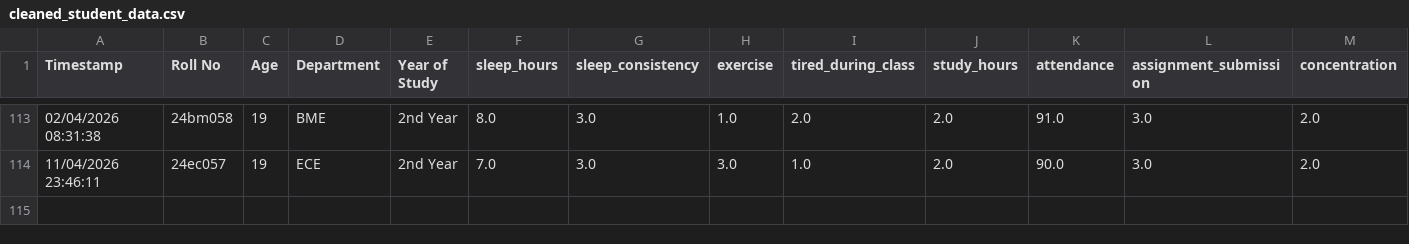
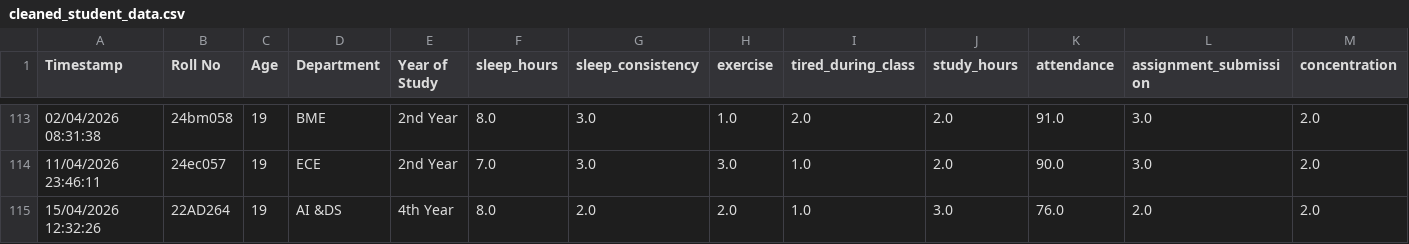
Before and after one commit to SriVignesh2213/Smart-Student-Lifestyle-Analytics-System, a CSV file: data/cleaned_student_data.csv, drawn as a sheet; only a part is shown, gaps mark what is left out; rows hold the shown columns only; the diff names each change by its address in the sheet, - before the commit and + after, or states it on an @@ line.

```diff
--- a/data/cleaned_student_data.csv
+++ b/data/cleaned_student_data.csv
+row 115: 15/04/2026 12:32:26 | 22AD264 | 19 | AI &DS | 4th Year | 8.0 | 2.0 | 2.0 | 1.0 | 3.0 | 76.0 | 2.0 | 2.0
```
Also changed, not shown: 34 other files.
